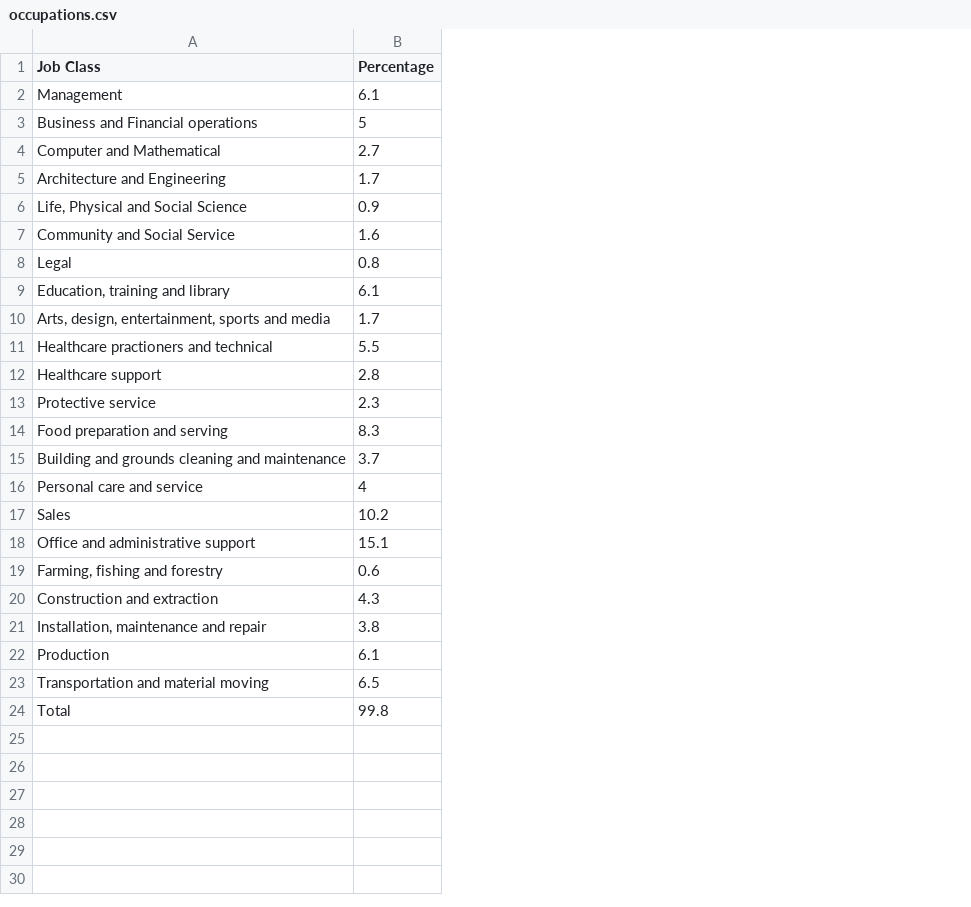
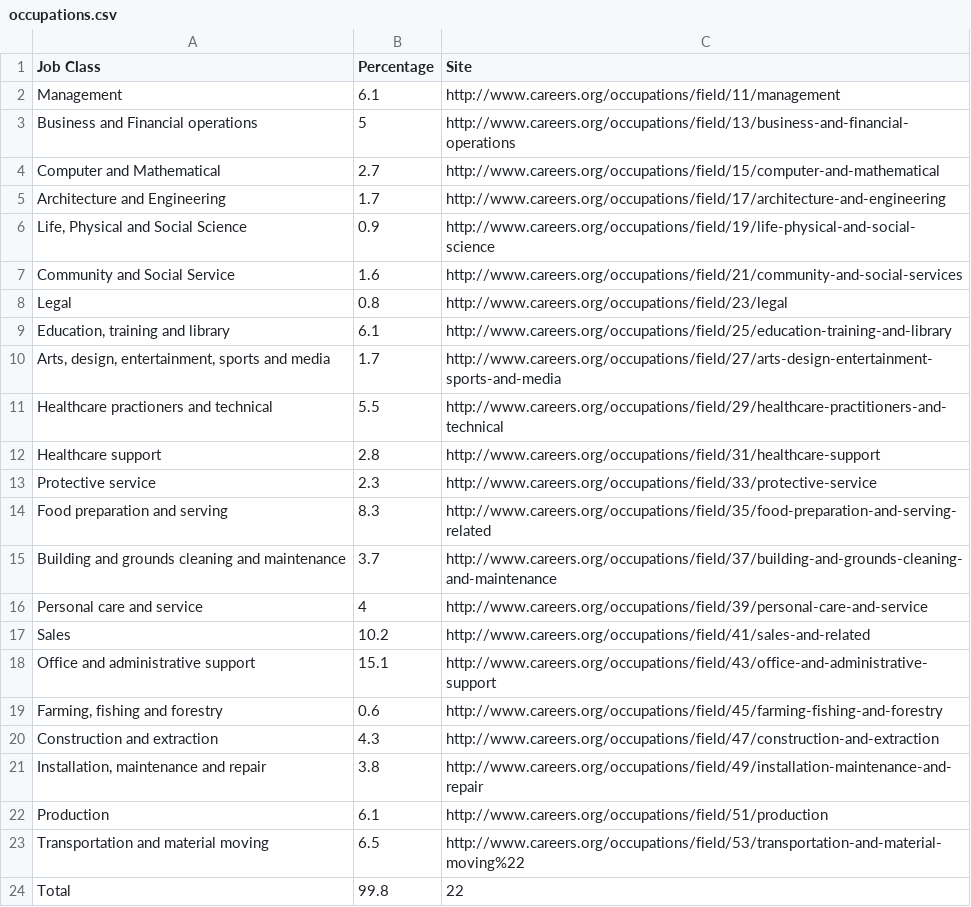
Before and after one commit to cyan478/occu-table, a CSV file: occupations.csv, drawn as a sheet; the diff names each change by its address in the sheet, - before the commit and + after, or states it on an @@ line.

```diff
--- a/occupations.csv
+++ b/occupations.csv
+column C (Site), rows 2-24: http://www.careers.org/occupations/field/11/management | http://www.careers.org/occupations/field/13/business-and-financial-operations | http://www.careers.org/occupations/field/15/computer-and-mathematical | http://www.careers.org/occupations/field/17/architecture-and-engineering | http://www.careers.org/occupations/field/19/life-physical-and-social-science | http://www.careers.org/occupations/field/21/community-and-social-services | http://www.careers.org/occupations/field/23/legal | http://www.careers.org/occupations/field/25/education-training-and-library | http://www.careers.org/occupations/field/27/arts-design-entertainment-sports-and-media | http://www.careers.org/occupations/field/29/healthcare-practitioners-and-technical | http://www.careers.org/occupations/field/31/healthcare-support | http://www.careers.org/occupations/field/33/protective-service | http://www.careers.org/occupations/field/35/food-preparation-and-serving-related | http://www.careers.org/occupations/field/37/building-and-grounds-cleaning-and-maintenance | http://www.careers.org/occupations/field/39/personal-care-and-service | http://www.careers.org/occupations/field/41/sales-and-related | http://www.careers.org/occupations/field/43/office-and-administrative-support | http://www.careers.org/occupations/field/45/farming-fishing-and-forestry | http://www.careers.org/occupations/field/47/construction-and-extraction | http://www.careers.org/occupations/field/49/installation-maintenance-and-repair | http://www.careers.org/occupations/field/51/production | http://www.careers.org/occupations/field/53/transportation-and-material-moving%22 | 22
```
Also changed, not shown: 4 other files.
